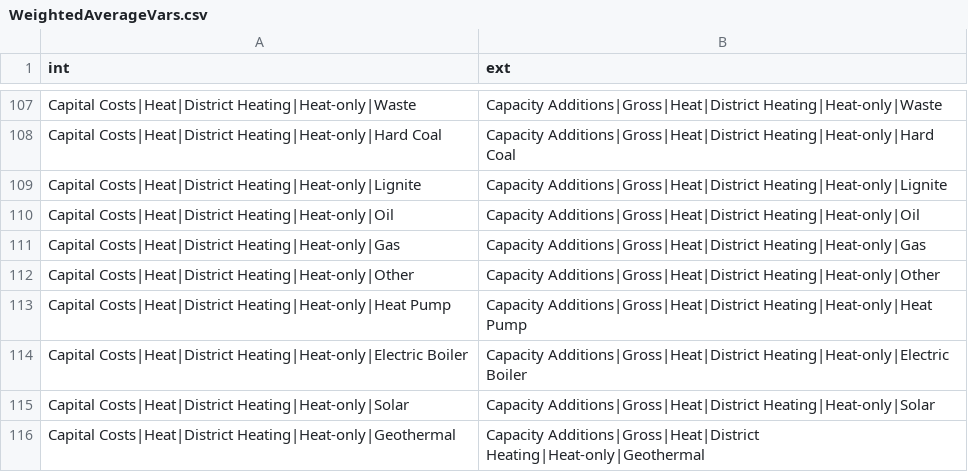
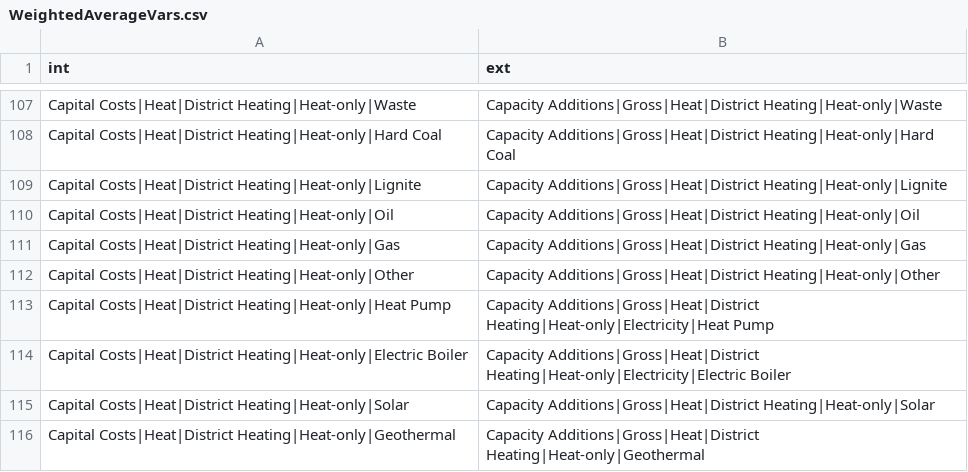
Before and after one commit to pik-piam/limes, a CSV file: inst/extdata/WeightedAverageVars.csv, drawn as a sheet; only a part is shown, gaps mark what is left out.

```diff
--- a/inst/extdata/WeightedAverageVars.csv
+++ b/inst/extdata/WeightedAverageVars.csv
@@ -112,4 +112,4 @@ Capital Costs|Heat|District Heating|Heat-only|Gas;Capacity Additions|Gross|Heat|
 Capital Costs|Heat|District Heating|Heat-only|Other;Capacity Additions|Gross|Heat|District Heating|Heat-only|Other
-Capital Costs|Heat|District Heating|Heat-only|Heat Pump;Capacity Additions|Gross|Heat|District Heating|Heat-only|Heat Pump
-Capital Costs|Heat|District Heating|Heat-only|Electric Boiler;Capacity Additions|Gross|Heat|District Heating|Heat-only|Electric Boiler
+Capital Costs|Heat|District Heating|Heat-only|Heat Pump;Capacity Additions|Gross|Heat|District Heating|Heat-only|Electricity|Heat Pump
+Capital Costs|Heat|District Heating|Heat-only|Electric Boiler;Capacity Additions|Gross|Heat|District Heating|Heat-only|Electricity|Electric Boiler
 Capital Costs|Heat|District Heating|Heat-only|Solar;Capacity Additions|Gross|Heat|District Heating|Heat-only|Solar
```
Also changed, not shown: 4 other files.
